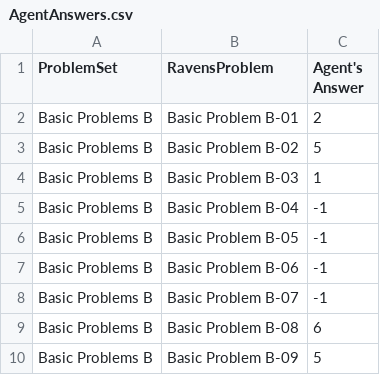
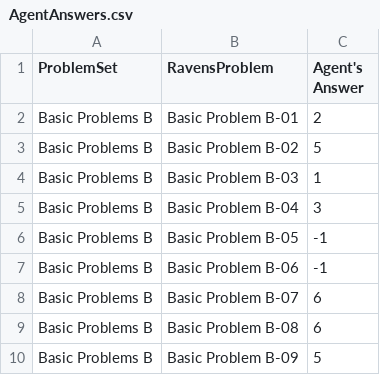
Before and after one commit to iblind/kbai, a CSV file: AgentAnswers.csv, drawn as a sheet; only a part is shown.

```diff
--- a/AgentAnswers.csv
+++ b/AgentAnswers.csv
@@ -4,6 +4,6 @@ Basic Problems B,Basic Problem B-02,5
 Basic Problems B,Basic Problem B-03,1
-Basic Problems B,Basic Problem B-04,-1
+Basic Problems B,Basic Problem B-04,3
 Basic Problems B,Basic Problem B-05,-1
 Basic Problems B,Basic Problem B-06,-1
-Basic Problems B,Basic Problem B-07,-1
+Basic Problems B,Basic Problem B-07,6
 Basic Problems B,Basic Problem B-08,6
```
Also changed, not shown: ProblemResults.csv, 2 other files.
